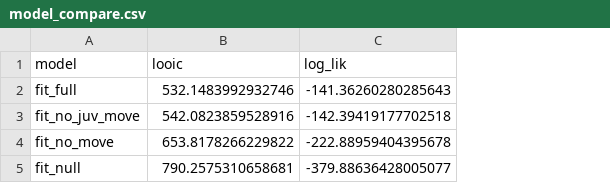
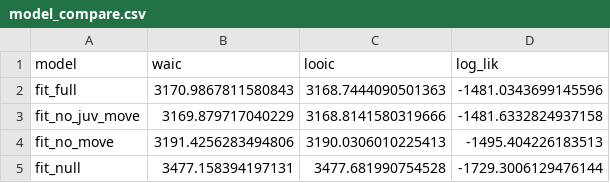
Before and after one commit to jsphillips2/stkl_model, a CSV file: output/model_compare.csv, drawn as a sheet; addresses are those after the commit; the diff names each change by its address in the sheet, - before the commit and + after, or states it on an @@ line.

```diff
--- a/output/model_compare.csv
+++ b/output/model_compare.csv
+column B (waic), rows 2-5: 3170.9867811580843 | 3169.879717040229 | 3191.4256283494806 | 3477.158394197131
-C2 (looic): 532.1483992932746
+C2 (looic): 3168.7444090501363
-D2 (log_lik): -141.36260280285643
+D2 (log_lik): -1481.0343699145596
-C3 (looic): 542.0823859528916
+C3 (looic): 3168.8141580319666
-D3 (log_lik): -142.39419177702518
+D3 (log_lik): -1481.6332824937158
-C4 (looic): 653.8178266229822
+C4 (looic): 3190.0306010225413
-D4 (log_lik): -222.88959404395678
+D4 (log_lik): -1495.404226183513
-C5 (looic): 790.2575310658681
+C5 (looic): 3477.681990754528
-D5 (log_lik): -379.88636428005077
+D5 (log_lik): -1729.3006129476144
```
Also changed, not shown: output/disp_net.csv, output/disp_sum.csv, 28 other files.
